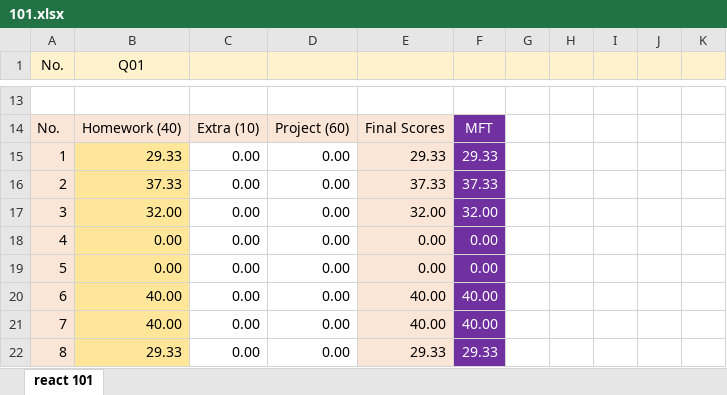
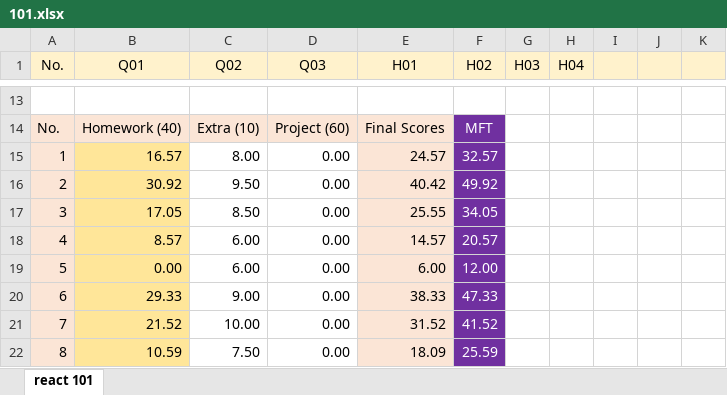
Before and after one commit to mkazemiraz/mft-scores, an Excel workbook: REACT/101/101.xlsx, sheet react 101, drawn as a sheet; only a part is shown, gaps mark what is left out; values as stored, in another font and other column widths than the file's, no borders; the diff covers the shown part only; the diff names each change by its address in the sheet, - before the commit and + after, or states it on an @@ line.

Commit message:
React 101 Homework updated.

```diff
--- a/REACT/101/101.xlsx (sheet react 101)
+++ b/REACT/101/101.xlsx (sheet react 101)
-C1: (empty)
+C1: Q02
-D1: (empty)
+D1: Q03
-E1: (empty)
+E1: H01
-F1: (empty)
+F1: H02
-G1: (empty)
+G1: H03
-H1: (empty)
+H1: H04
-B15 (Q01): 29.33
+B15 (Q01): 16.57
-C15 (Q02): 0.00
+C15 (Q02): 8.00
-E15 (H01): 29.33
+E15 (H01): 24.57
-F15 (H02): 29.33
+F15 (H02): 32.57
-B16 (Q01): 37.33
+B16 (Q01): 30.92
-C16 (Q02): 0.00
+C16 (Q02): 9.50
-E16 (H01): 37.33
+E16 (H01): 40.42
-F16 (H02): 37.33
+F16 (H02): 49.92
-B17 (Q01): 32.00
+B17 (Q01): 17.05
-C17 (Q02): 0.00
+C17 (Q02): 8.50
-E17 (H01): 32.00
+E17 (H01): 25.55
-F17 (H02): 32.00
+F17 (H02): 34.05
-B18 (Q01): 0.00
+B18 (Q01): 8.57
-C18:C19 (Q02): 0.00
+C18:C19 (Q02): 6.00
-E18 (H01): 0.00
+E18 (H01): 14.57
-F18 (H02): 0.00
+F18 (H02): 20.57
-E19 (H01): 0.00
+E19 (H01): 6.00
-F19 (H02): 0.00
+F19 (H02): 12.00
-B20 (Q01): 40.00
+B20 (Q01): 29.33
-C20 (Q02): 0.00
+C20 (Q02): 9.00
-E20 (H01): 40.00
+E20 (H01): 38.33
-F20 (H02): 40.00
+F20 (H02): 47.33
-B21 (Q01): 40.00
+B21 (Q01): 21.52
-C21 (Q02): 0.00
+C21 (Q02): 10.00
-E21 (H01): 40.00
+E21 (H01): 31.52
-F21 (H02): 40.00
+F21 (H02): 41.52
-B22 (Q01): 29.33
+B22 (Q01): 10.59
-C22 (Q02): 0.00
+C22 (Q02): 7.50
-E22 (H01): 29.33
+E22 (H01): 18.09
-F22 (H02): 29.33
+F22 (H02): 25.59
```
Also changed, not shown: 9 added rows, 9 removed rows and 23 edited cells elsewhere in this sheet.
